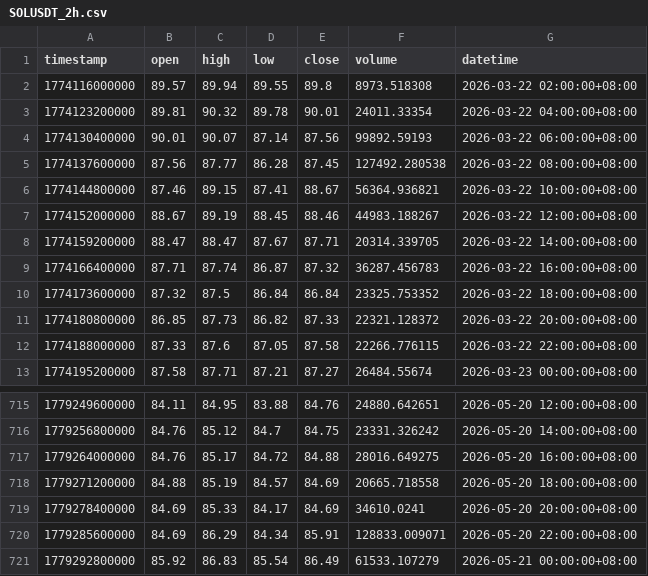
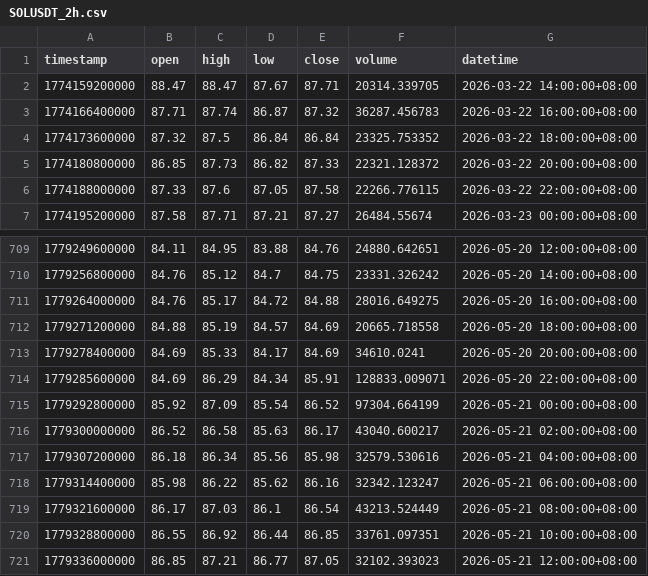
Before and after one commit to JAB18999/sol-perp-quant-report, a CSV file: data/SOLUSDT_2h.csv, drawn as a sheet; only a part is shown, gaps mark what is left out.

```diff
--- a/data/SOLUSDT_2h.csv
+++ b/data/SOLUSDT_2h.csv
@@ -1,8 +1,2 @@
 timestamp,open,high,low,close,volume,datetime
-1774116000000,89.57,89.94,89.55,89.8,8973.518308,2026-03-22 02:00:00+08:00
-1774123200000,89.81,90.32,89.78,90.01,24011.33354,2026-03-22 04:00:00+08:00
-1774130400000,90.01,90.07,87.14,87.56,99892.59193,2026-03-22 06:00:00+08:00
-1774137600000,87.56,87.77,86.28,87.45,127492.280538,2026-03-22 08:00:00+08:00
-1774144800000,87.46,89.15,87.41,88.67,56364.936821,2026-03-22 10:00:00+08:00
-1774152000000,88.67,89.19,88.45,88.46,44983.188267,2026-03-22 12:00:00+08:00
 1774159200000,88.47,88.47,87.67,87.71,20314.339705,2026-03-22 14:00:00+08:00
@@ -720,2 +714,8 @@ timestamp,open,high,low,close,volume,datetime
 1779285600000,84.69,86.29,84.34,85.91,128833.009071,2026-05-20 22:00:00+08:00
-1779292800000,85.92,86.83,85.54,86.49,61533.107279,2026-05-21 00:00:00+08:00
+1779292800000,85.92,87.09,85.54,86.52,97304.664199,2026-05-21 00:00:00+08:00
+1779300000000,86.52,86.58,85.63,86.17,43040.600217,2026-05-21 02:00:00+08:00
+1779307200000,86.18,86.34,85.56,85.98,32579.530616,2026-05-21 04:00:00+08:00
+1779314400000,85.98,86.22,85.62,86.16,32342.123247,2026-05-21 06:00:00+08:00
+1779321600000,86.17,87.03,86.1,86.54,43213.524449,2026-05-21 08:00:00+08:00
+1779328800000,86.55,86.92,86.44,86.85,33761.097351,2026-05-21 10:00:00+08:00
+1779336000000,86.85,87.21,86.77,87.05,32102.393023,2026-05-21 12:00:00+08:00
```
Also changed, not shown: data/SOLUSDT_15m.csv, data/SOLUSDT_1h.csv, 2 other files.
